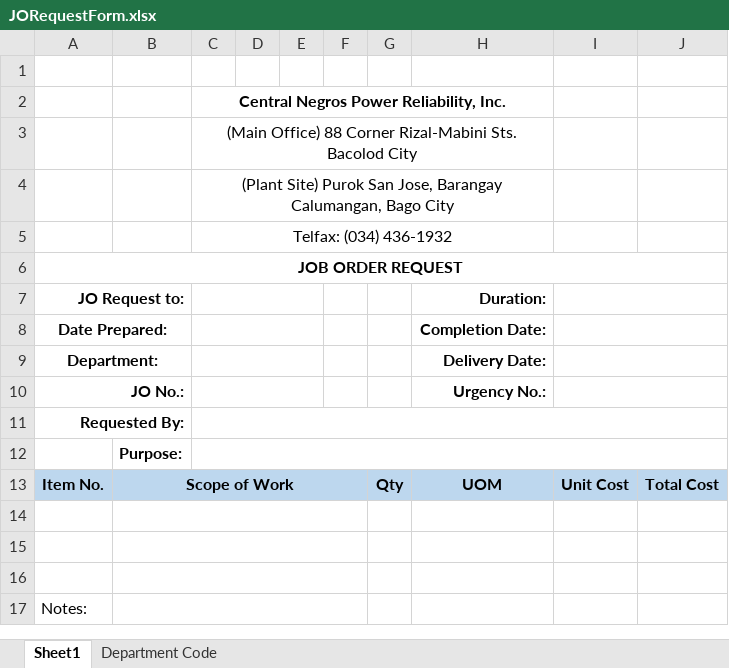
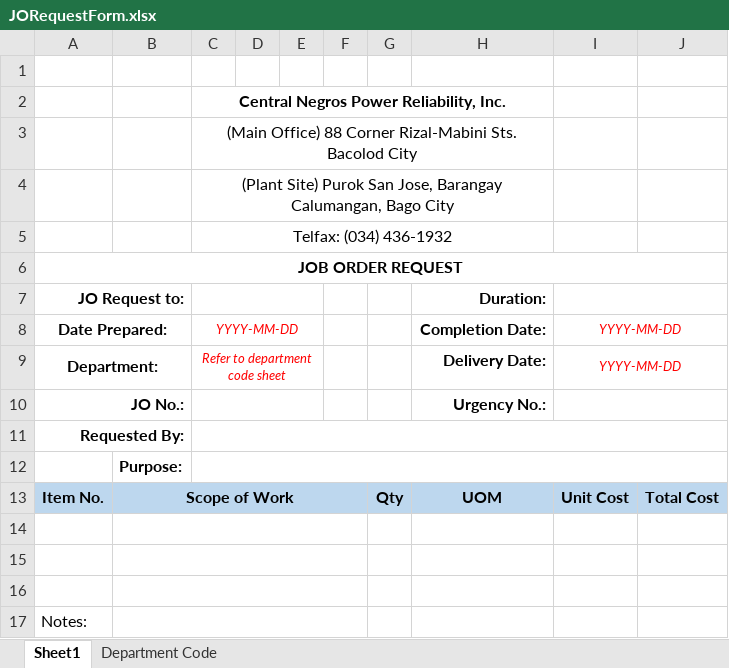
Before and after one commit to JonahBenares/purchasing, an Excel workbook: uploads/format/JORequestForm.xlsx, sheet Sheet1, drawn as a sheet; values as stored, in another font and other column widths than the file's, no borders; charts and pictures not drawn; the diff names each change by its address in the sheet, - before the commit and + after, or states it on an @@ line.

Commit message:
excel file update format JOR

```diff
--- a/uploads/format/JORequestForm.xlsx (sheet Sheet1)
+++ b/uploads/format/JORequestForm.xlsx (sheet Sheet1)
-C8: (empty)
+C8: YYYY-MM-DD
-I8:I9: (empty)
+I8:I9: YYYY-MM-DD
-C9: (empty)
+C9: Refer to department code sheet
```
Also changed, not shown: charts or pictures.
